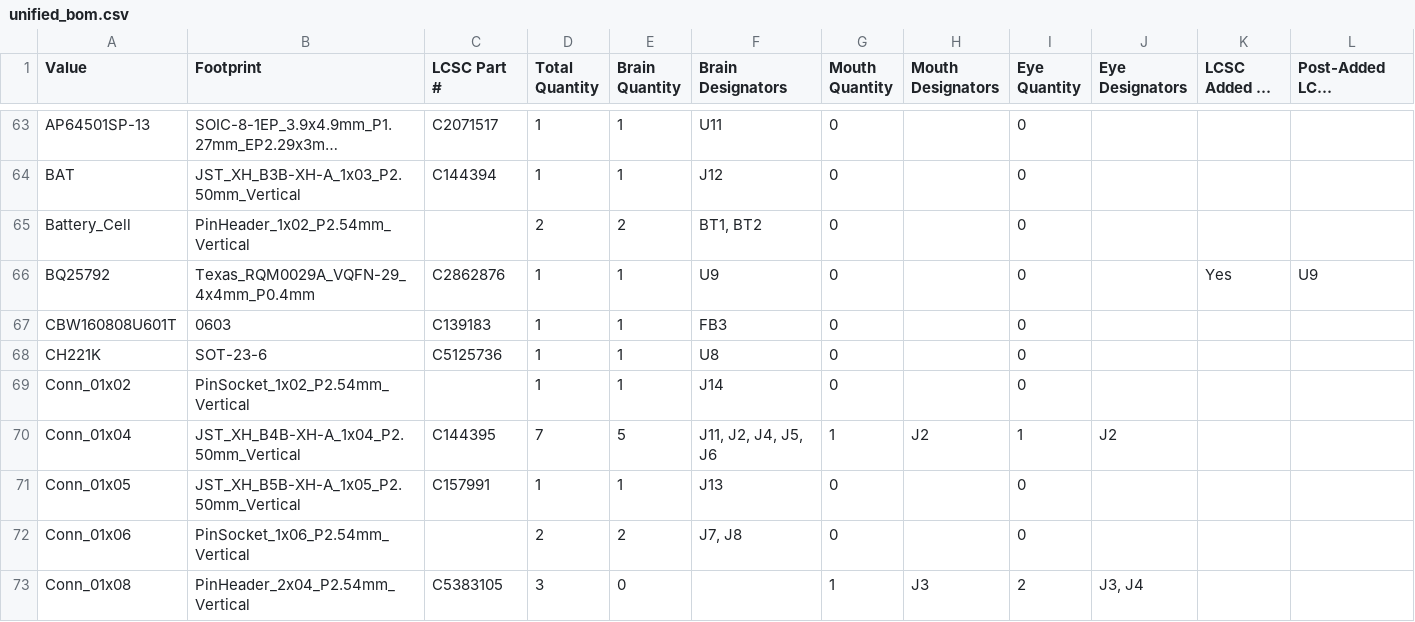
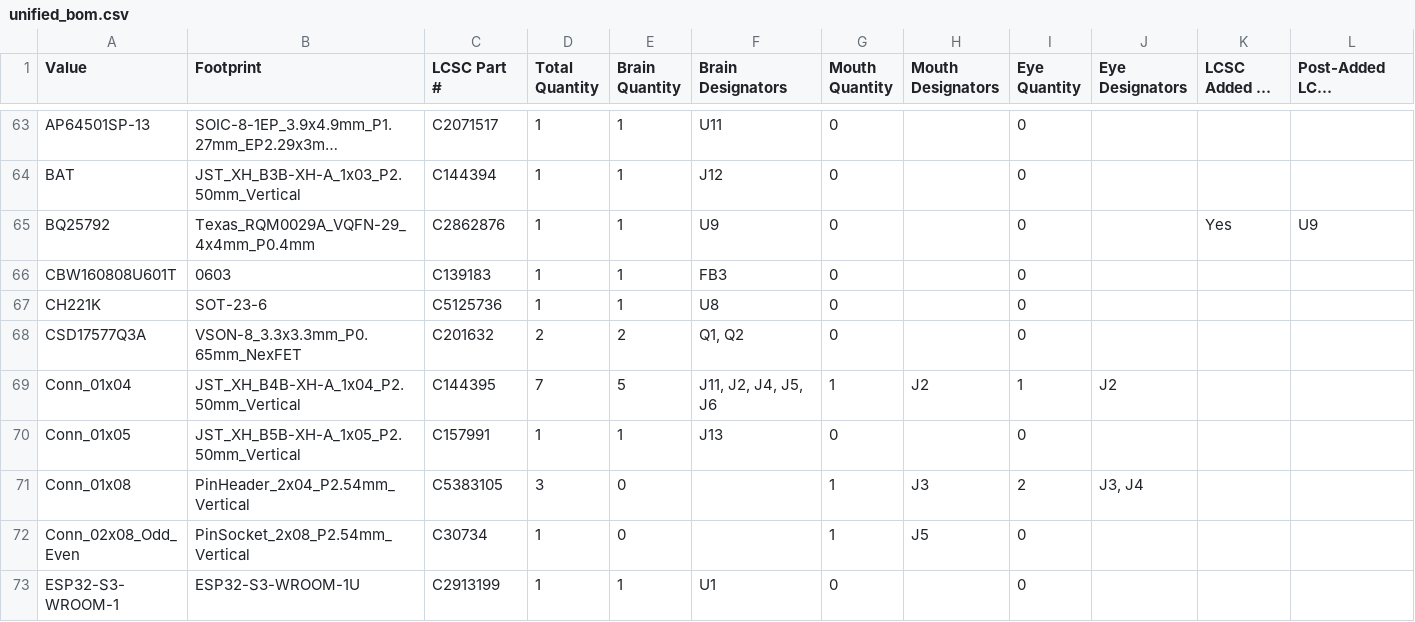
Before and after one commit to Pegoku/SarcasmOS, a CSV file: PCB/unified_bom.csv, drawn as a sheet; only a part is shown, gaps mark what is left out; the shorter side is filled out with more unchanged rows; long unchanged cells end in …; removed rows and columns are numbered as before the commit, all else as after; the diff covers the shown part only; the diff names each change by its address in the sheet, - before the commit and + after, or states it on an @@ line.

Commit message:
add more components to bom

```diff
--- a/PCB/unified_bom.csv
+++ b/PCB/unified_bom.csv
-row 65: Battery_Cell | PinHeader_1x02_P2.54mm_Vertical |  | 2 | 2 | BT1, BT2 | 0 |  | 0
-row 69: Conn_01x02 | PinSocket_1x02_P2.54mm_Vertical |  | 1 | 1 | J14 | 0 |  | 0
@@ row 76 moved to row 68: CSD17577Q3A @@
-row 72: Conn_01x06 | PinSocket_1x06_P2.54mm_Vertical |  | 2 | 2 | J7, J8 | 0 |  | 0
```
Also changed, not shown: 3 removed rows, 6 moved rows and 4 edited cells elsewhere in this file.
